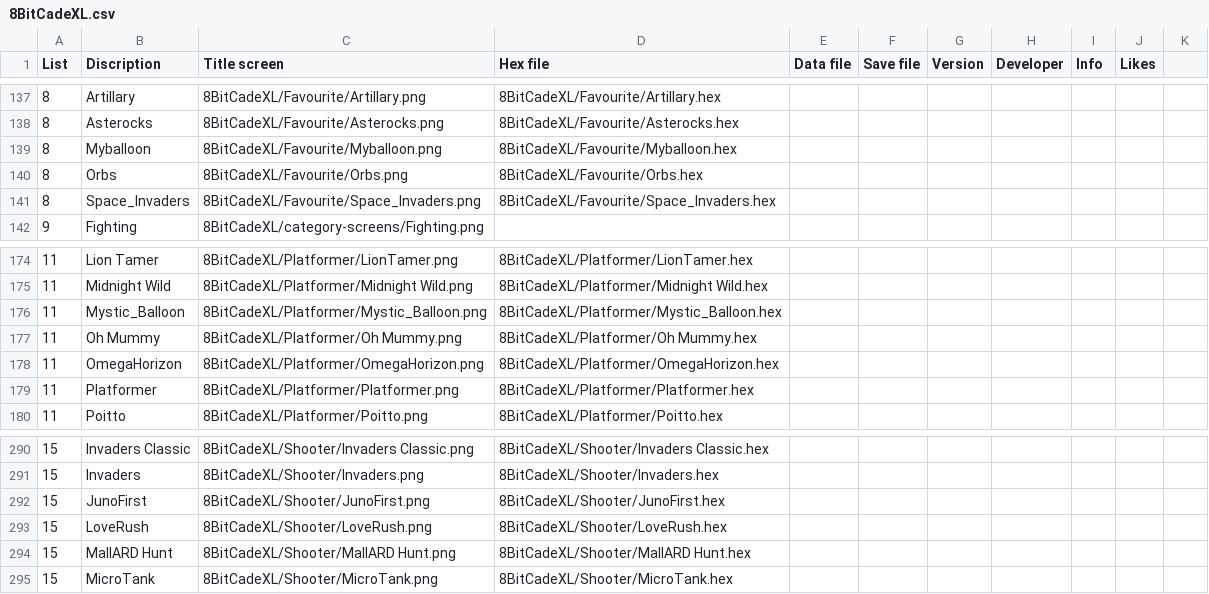
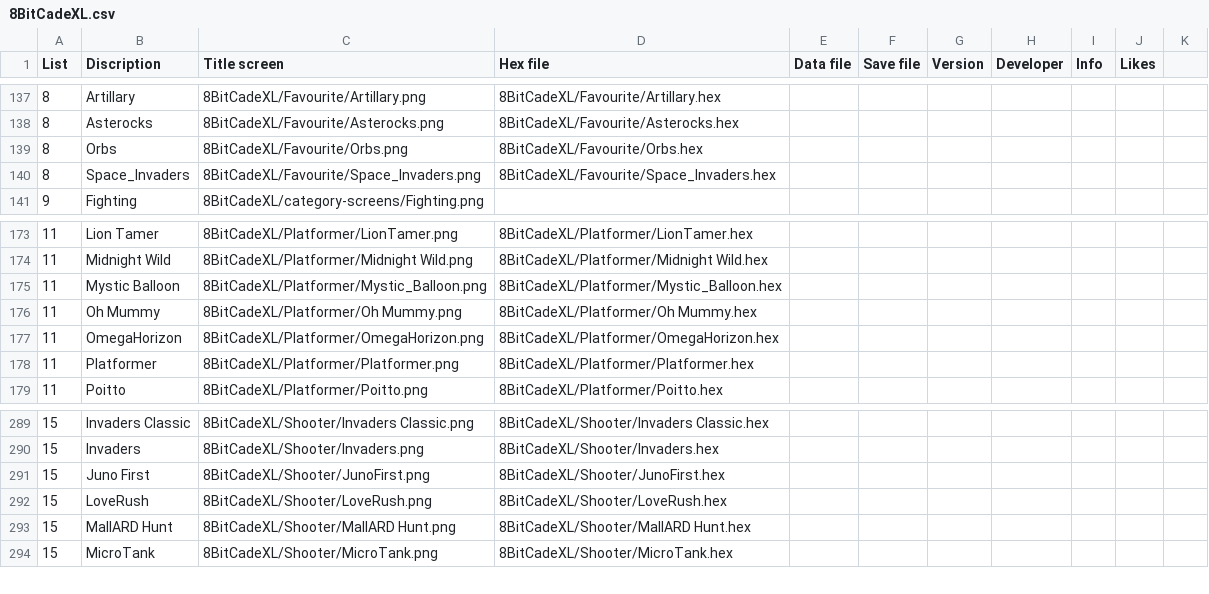
Before and after one commit to filmote/CartBuilder, a CSV file: 8BitCadeXL.csv, drawn as a sheet; only a part is shown, gaps mark what is left out.

```diff
--- a/8BitCadeXL.csv
+++ b/8BitCadeXL.csv
@@ -138,3 +138,2 @@ List;Discription;Title screen;Hex file;Data file;Save file;Version;Developer;Inf
 8;Asterocks;8BitCadeXL/Favourite/Asterocks.png;8BitCadeXL/Favourite/Asterocks.hex;;
-8;Myballoon;8BitCadeXL/Favourite/Myballoon.png;8BitCadeXL/Favourite/Myballoon.hex;;
 8;Orbs;8BitCadeXL/Favourite/Orbs.png;8BitCadeXL/Favourite/Orbs.hex;;
@@ -175,3 +174,3 @@ List;Discription;Title screen;Hex file;Data file;Save file;Version;Developer;Inf
 11;Midnight Wild;8BitCadeXL/Platformer/Midnight Wild.png;8BitCadeXL/Platformer/Midnight Wild.hex;;
-11;Mystic_Balloon;8BitCadeXL/Platformer/Mystic_Balloon.png;8BitCadeXL/Platformer/Mystic_Balloon.hex;;
+11;Mystic Balloon;8BitCadeXL/Platformer/Mystic_Balloon.png;8BitCadeXL/Platformer/Mystic_Balloon.hex;;
 11;Oh Mummy;8BitCadeXL/Platformer/Oh Mummy.png;8BitCadeXL/Platformer/Oh Mummy.hex;;
@@ -291,3 +290,3 @@ List;Discription;Title screen;Hex file;Data file;Save file;Version;Developer;Inf
 15;Invaders;8BitCadeXL/Shooter/Invaders.png;8BitCadeXL/Shooter/Invaders.hex;;
-15;JunoFirst;8BitCadeXL/Shooter/JunoFirst.png;8BitCadeXL/Shooter/JunoFirst.hex;;
+15;Juno First;8BitCadeXL/Shooter/JunoFirst.png;8BitCadeXL/Shooter/JunoFirst.hex;;
 15;LoveRush;8BitCadeXL/Shooter/LoveRush.png;8BitCadeXL/Shooter/LoveRush.hex;;
```
Also changed, not shown: PPOT_XL.csv, 3 other files.
